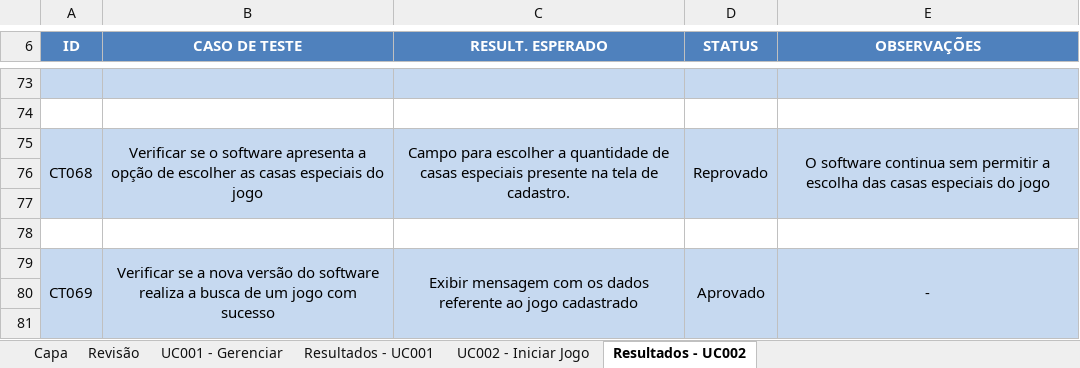
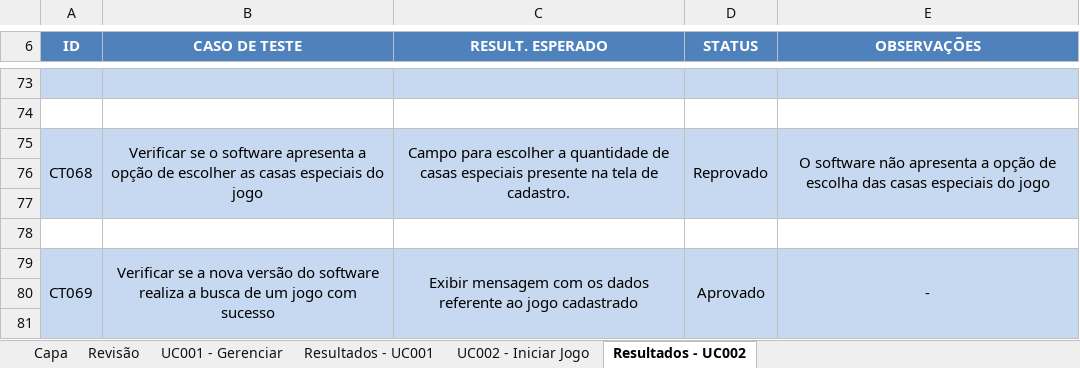
Before and after one commit to washingtonferreira/finderrors, an Excel workbook: FINDERRORS_Projeto_de_Testes.xlsx, sheet Resultados - UC002, drawn as a sheet; only a part is shown, gaps mark what is left out; values as stored, in another font and other column widths than the file's, no borders; the diff names each change by its address in the sheet, - before the commit and + after, or states it on an @@ line.

```diff
--- a/FINDERRORS_Projeto_de_Testes.xlsx (sheet Resultados - UC002)
+++ b/FINDERRORS_Projeto_de_Testes.xlsx (sheet Resultados - UC002)
-E75 (OBSERVAÇÕES): O software continua sem permitir a escolha das…
+E75 (OBSERVAÇÕES): O software não apresenta a opção de escolha das…
```
Also changed, not shown: 1 other file.
